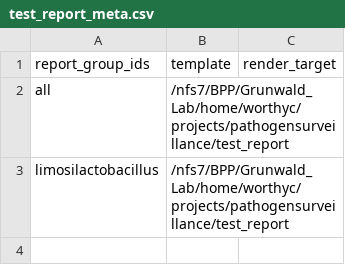
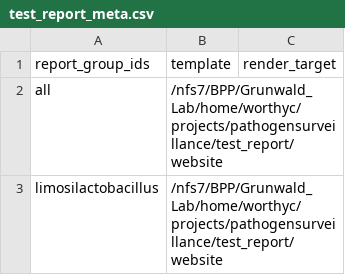
Before and after one commit to worthyc51/test-datasets, a CSV file: samplesheets/test_report_meta.csv, drawn as a sheet.

Commit message:
Update render target paths in test_report_meta.csv

```diff
--- a/samplesheets/test_report_meta.csv
+++ b/samplesheets/test_report_meta.csv
@@ -1,3 +1,3 @@
 report_group_ids,template,render_target
-all,/nfs7/BPP/Grunwald_Lab/home/worthyc/projects/pathogensurveillance/test_report,
-limosilactobacillus,/nfs7/BPP/Grunwald_Lab/home/worthyc/projects/pathogensurveillance/test_report,
+all,/nfs7/BPP/Grunwald_Lab/home/worthyc/projects/pathogensurveillance/test_report/website,
+limosilactobacillus,/nfs7/BPP/Grunwald_Lab/home/worthyc/projects/pathogensurveillance/test_report/website,
```
